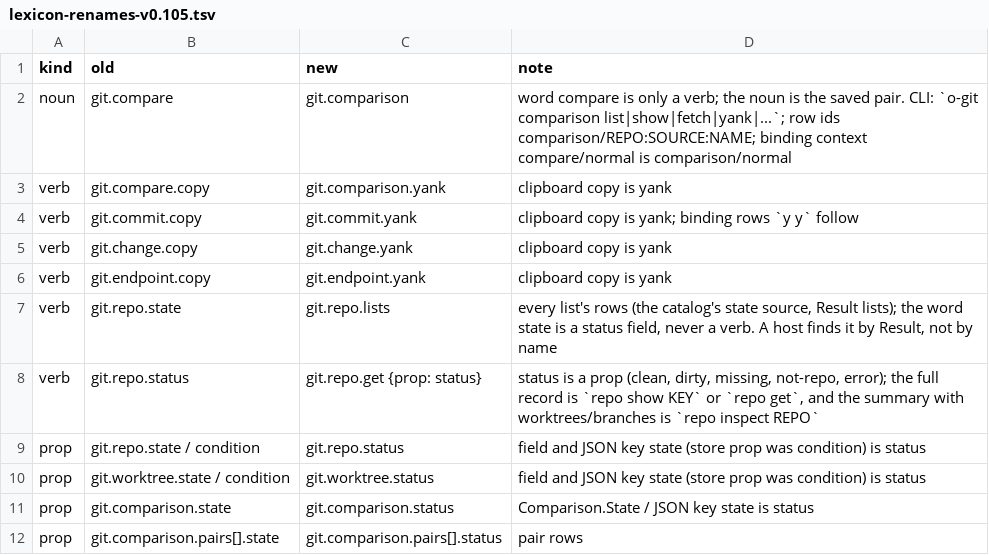
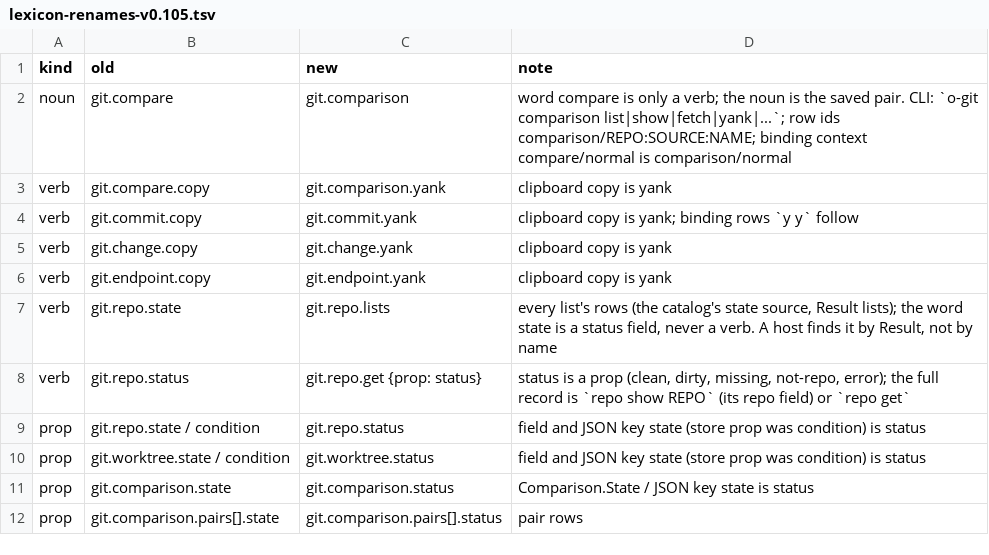
Before and after one commit to ofamtools/o-git, a TSV file: docs/lexicon-renames-v0.105.tsv, drawn as a sheet; only a part is shown.

```diff
--- a/docs/lexicon-renames-v0.105.tsv
+++ b/docs/lexicon-renames-v0.105.tsv
@@ -7,3 +7,3 @@ verb	git.endpoint.copy	git.endpoint.yank	clipboard copy is yank
 verb	git.repo.state	git.repo.lists	every list's rows (the catalog's state source, Result lists); the word state is a status field, never a verb. A host finds it by Result, not by name
-verb	git.repo.status	git.repo.get {prop: status}	status is a prop (clean, dirty, missing, not-repo, error); the full record is `repo show KEY` or `repo get`, and the summary with worktrees/branches is `repo inspect REPO`
+verb	git.repo.status	git.repo.get {prop: status}	status is a prop (clean, dirty, missing, not-repo, error); the full record is `repo show REPO` (its repo field) or `repo get`
 prop	git.repo.state / condition	git.repo.status	field and JSON key state (store prop was condition) is status
```
Also changed, not shown: 7 other files.
